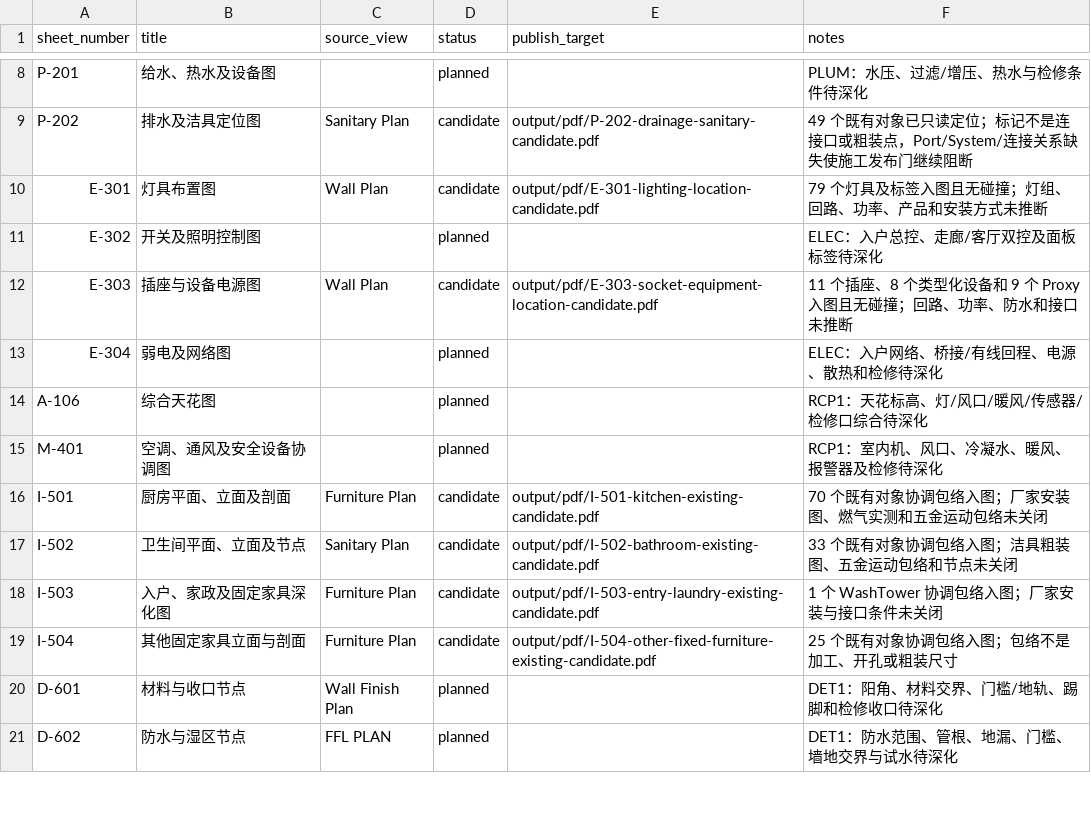
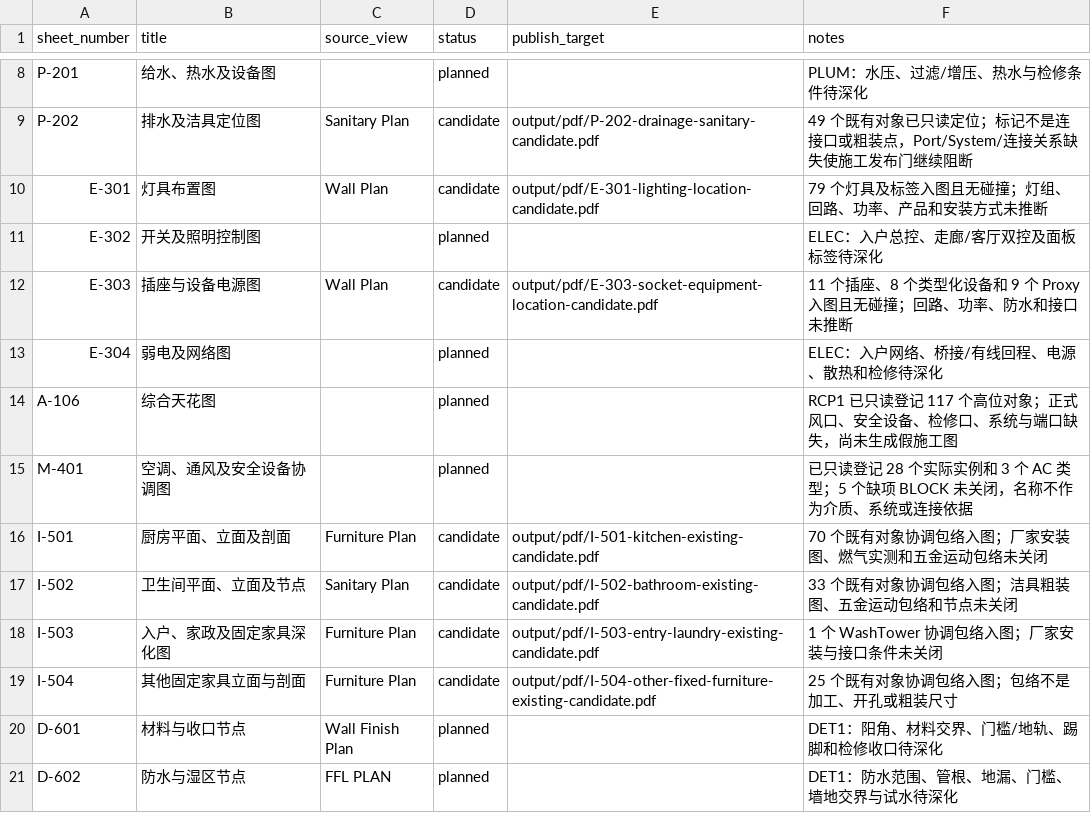
Before and after one commit to Weihan96/2504-GBTB-Yanlord-Zhuhai, a CSV file: pipeline/decisions/drawing-register.csv, drawn as a sheet; only a part is shown, gaps mark what is left out.

```diff
--- a/pipeline/decisions/drawing-register.csv
+++ b/pipeline/decisions/drawing-register.csv
@@ -13,4 +13,4 @@ E-303,插座与设备电源图,Wall Plan,candidate,output/pdf/E-303-socket-equip
 E-304,弱电及网络图,,planned,,ELEC：入户网络、桥接/有线回程、电源、散热和检修待深化
-A-106,综合天花图,,planned,,RCP1：天花标高、灯/风口/暖风/传感器/检修口综合待深化
-M-401,空调、通风及安全设备协调图,,planned,,RCP1：室内机、风口、冷凝水、暖风、报警器及检修待深化
+A-106,综合天花图,,planned,,RCP1 已只读登记 117 个高位对象；正式风口、安全设备、检修口、系统与端口缺失，尚未生成假施工图
+M-401,空调、通风及安全设备协调图,,planned,,已只读登记 28 个实际实例和 3 个 AC 类型；5 个缺项 BLOCK 未关闭，名称不作为介质、系统或连接依据
 I-501,厨房平面、立面及剖面,Furniture Plan,candidate,output/pdf/I-501-kitchen-existing-candidate.pdf,70 个既有对象协调包络入图；厂家安装图、燃气实测和五金运动包络未关闭
```
Also changed, not shown: 11 other files.
